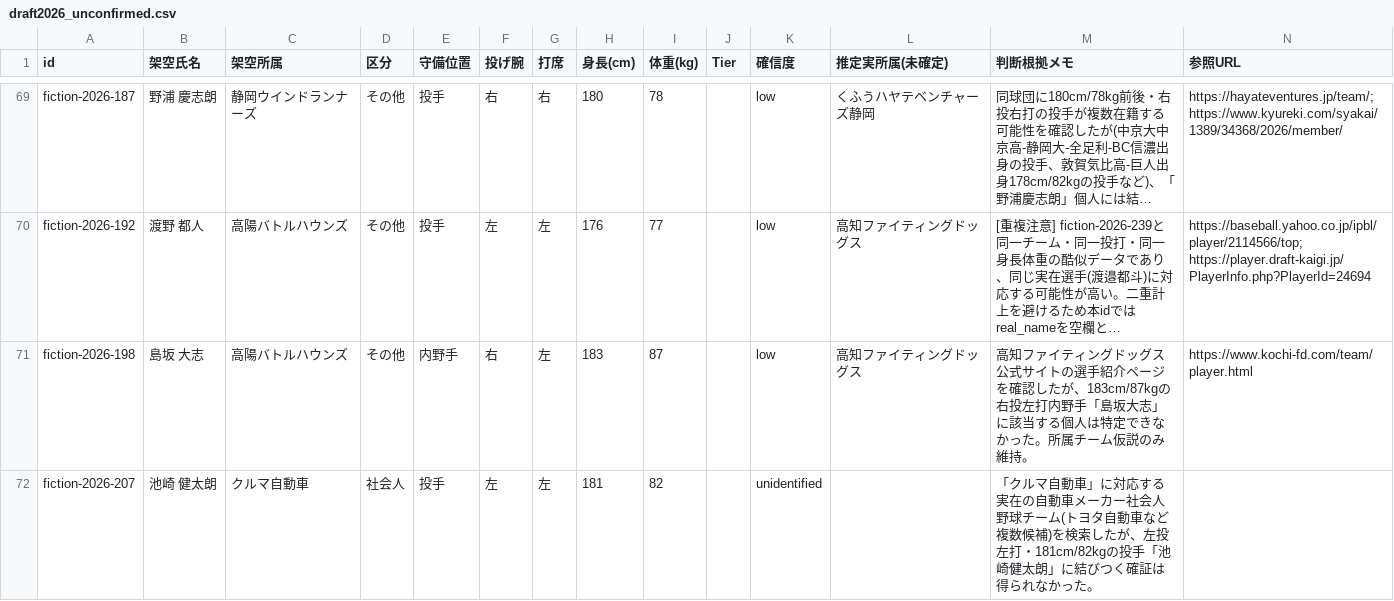
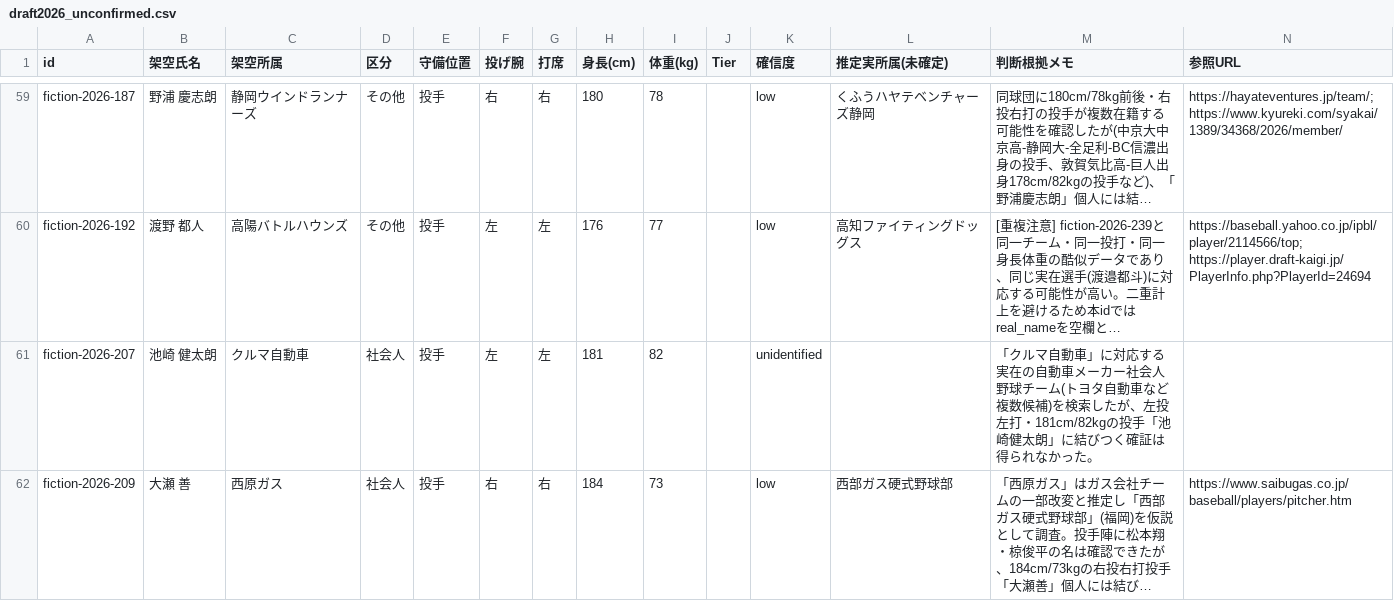
Before and after one commit to yuhei11181993-png/claudecode, a CSV file: draft-2026/draft2026_unconfirmed.csv, drawn as a sheet; only a part is shown, gaps mark what is left out; the shorter side is filled out with more unchanged rows; long unchanged cells end in …; the diff covers the shown part only; the diff names each change by its address in the sheet, - before the commit and + after, or states it on an @@ line.

```diff
--- a/draft-2026/draft2026_unconfirmed.csv
+++ b/draft-2026/draft2026_unconfirmed.csv
-row 71: fiction-2026-198 | 島坂 大志 | 高陽バトルハウンズ | その他 | 内野手 | 右 | 左 | 183 | 87 |  | low | 高知ファイティングドッグス | 高知ファイティングドッグス公式サイトの選手紹介ページを確認したが、183cm/87kgの右投左打内野手「島坂大志」に該当する個人は特定できなかった。所属チーム仮説のみ維持。 | https://www.kochi-fd.com/team/player.html
```
Also changed, not shown: 12 removed rows elsewhere in this file, draft-2026/draft2026_affiliation_unknown.csv, draft-2026/draft2026_realnames_import.csv.
